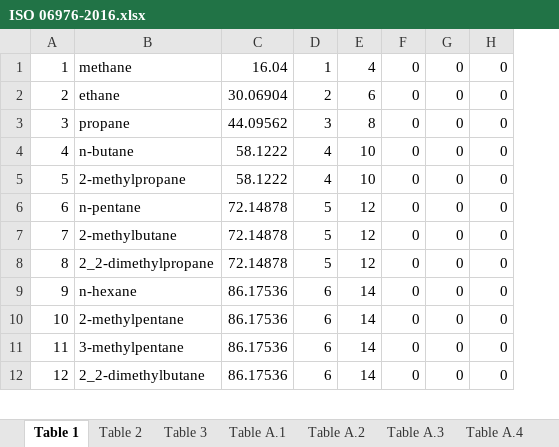
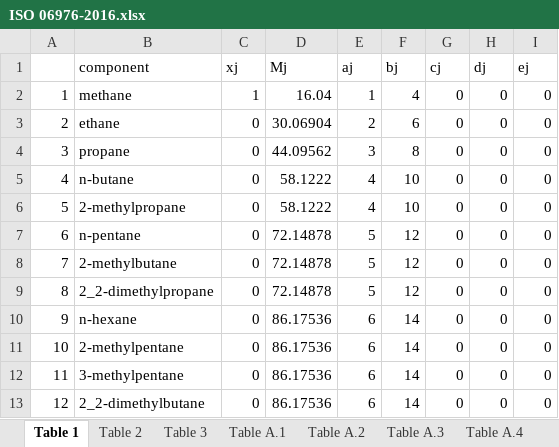
Before and after one commit to PabloMBarral/Technology-of-Heat, an Excel workbook: 02 - PYTHON/01 - UNDER ANALYSIS/01 - ISO 6976/ISO 06976-2016.xlsx, sheet Table 1, drawn as a sheet; only a part is shown; values as stored, in another font and other column widths than the file's, no borders; addresses are those after the commit; the diff names each change by its address in the sheet, - before the commit and + after, or states it on an @@ line.

```diff
--- a/02 - PYTHON/01 - UNDER ANALYSIS/01 - ISO 6976/ISO 06976-2016.xlsx (sheet Table 1)
+++ b/02 - PYTHON/01 - UNDER ANALYSIS/01 - ISO 6976/ISO 06976-2016.xlsx (sheet Table 1)
+column C, rows 2-13: 1 | 0 | 0 | 0 | 0 | 0 | 0 | 0 | 0 | 0 | 0 | 0
+row 1:  | component | xj | Mj | aj | bj | cj | dj | ej
```
Also changed, not shown: sheet Table 3, sheet Table 2, sheet Table A.5, 5 other files.
